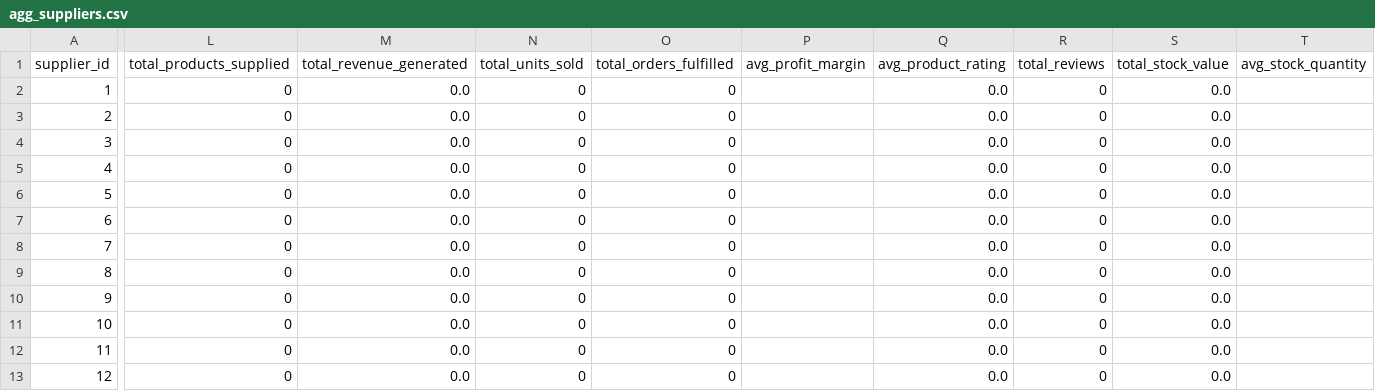
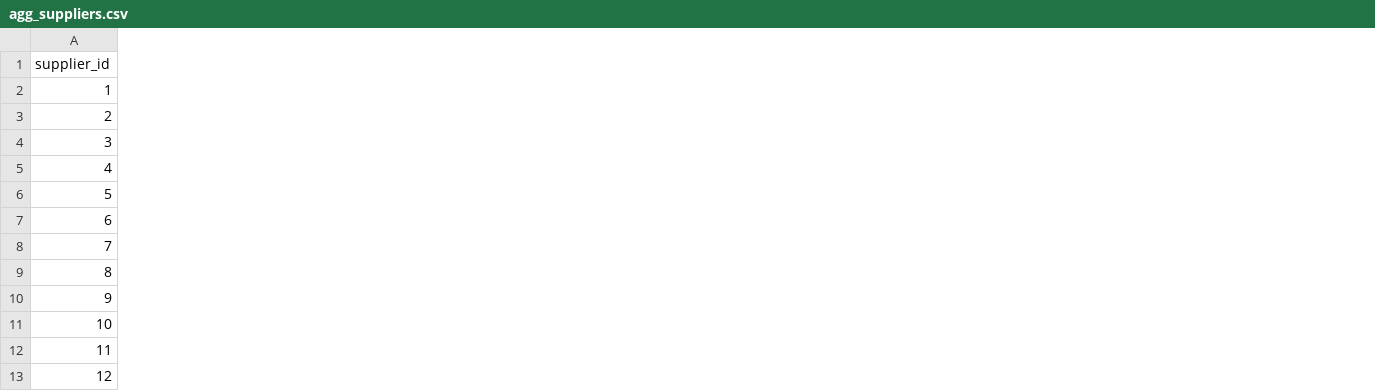
Before and after one commit to haq2682/pulse, a CSV file: faker/transformed/agg_suppliers.csv, drawn as a sheet; only a part is shown, gaps mark what is left out; the diff covers the shown part only; the diff names each change by its address in the sheet, - before the commit and + after, or states it on an @@ line.

Commit message:
Refined conditions for Empty Datasets

```diff
--- a/faker/transformed/agg_suppliers.csv
+++ b/faker/transformed/agg_suppliers.csv
-column L (total_products_supplied), rows 2-13: all 0
-column M (total_revenue_generated), rows 2-13: all 0.0
-column N (total_units_sold), rows 2-13: all 0
-column O (total_orders_fulfilled), rows 2-13: all 0
-column P (avg_profit_margin), empty
-column Q (avg_product_rating), rows 2-13: all 0.0
-column R (total_reviews), rows 2-13: all 0
-column S (total_stock_value), rows 2-13: all 0.0
-column T (avg_stock_quantity), empty
```
Also changed, not shown: 13 removed columns elsewhere in this file, faker/transformed/agg_daily_aggregations.csv, faker/transformed/agg_inventory.csv, 33 other files.
